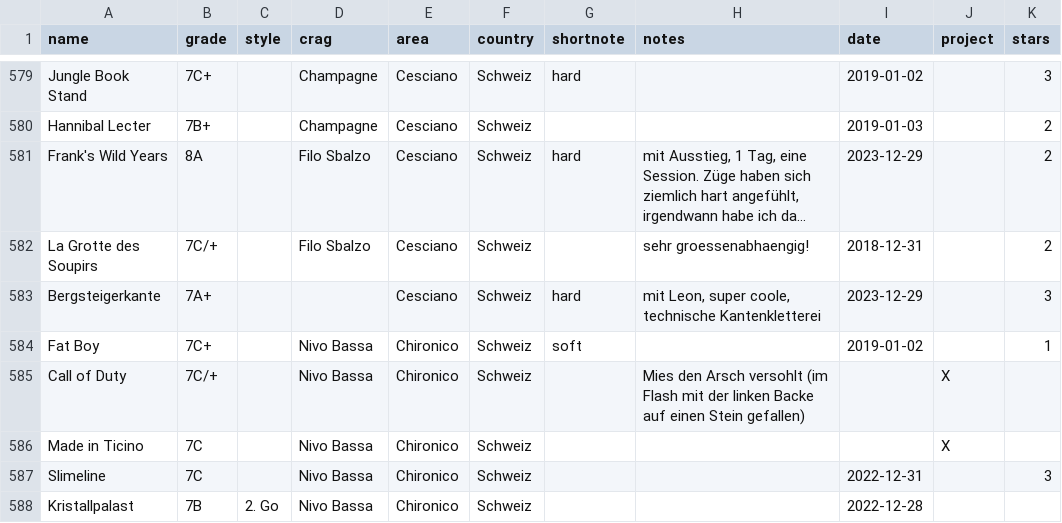
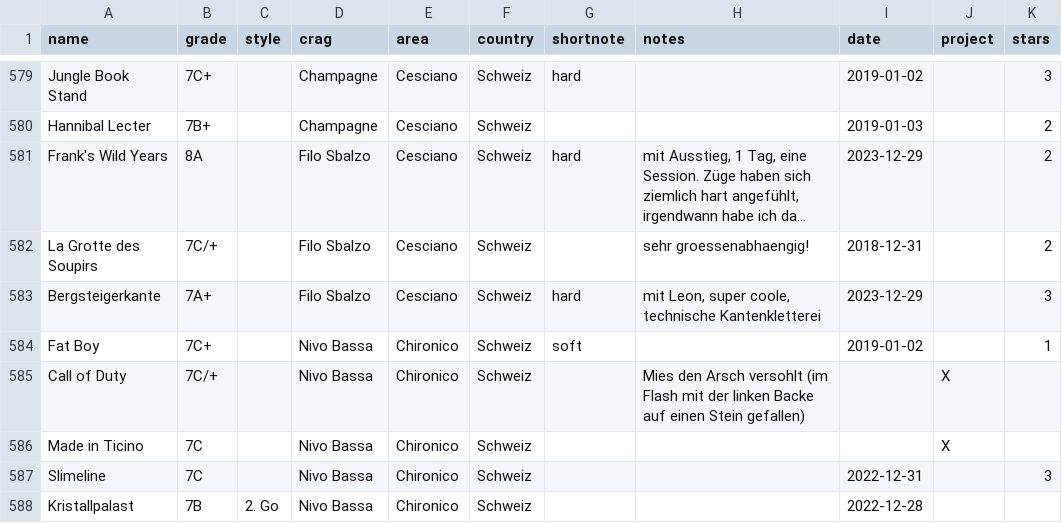
Before and after one commit to olekoenig/climbingDB, a CSV file: data/boulders.csv, drawn as a sheet; only a part is shown, gaps mark what is left out; long unchanged cells end in …; the diff names each change by its address in the sheet, - before the commit and + after, or states it on an @@ line.

```diff
--- a/data/boulders.csv
+++ b/data/boulders.csv
-D583 (crag): (empty)
+D583 (crag): Filo Sbalzo
```
Also changed, not shown: data/multipitches.csv.
